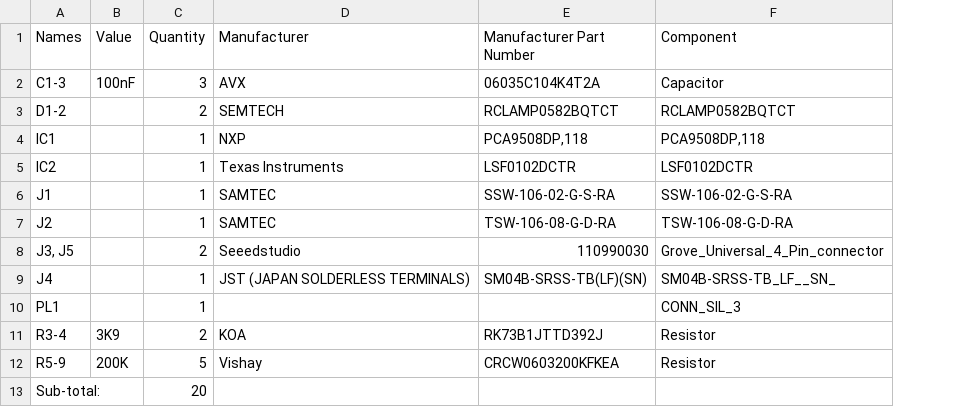
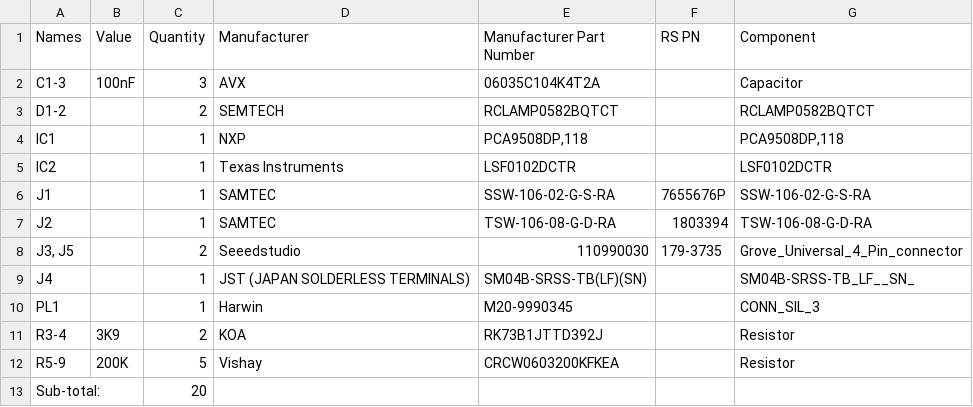
Before and after one commit to DesignSparkRS/ESDK, a CSV file: hardware/EEA/Manufacturing/ESDK-EEA (AB_BOM_Template).csv, drawn as a sheet; the diff names each change by its address in the sheet, - before the commit and + after, or states it on an @@ line.

Commit message:
Update ESDK-EEA BOM
Added missing manufacturer and MPN for 3-pin header

```diff
--- a/hardware/EEA/Manufacturing/ESDK-EEA (AB_BOM_Template).csv
+++ b/hardware/EEA/Manufacturing/ESDK-EEA (AB_BOM_Template).csv
+column F (RS PN), rows 6-8: 7655676P | 1803394 | 179-3735
-D10 (Manufacturer): (empty)
+D10 (Manufacturer): Harwin
-E10 (Manufacturer Part Number): (empty)
+E10 (Manufacturer Part Number): M20-9990345
```
Also changed, not shown: 2 other files.
